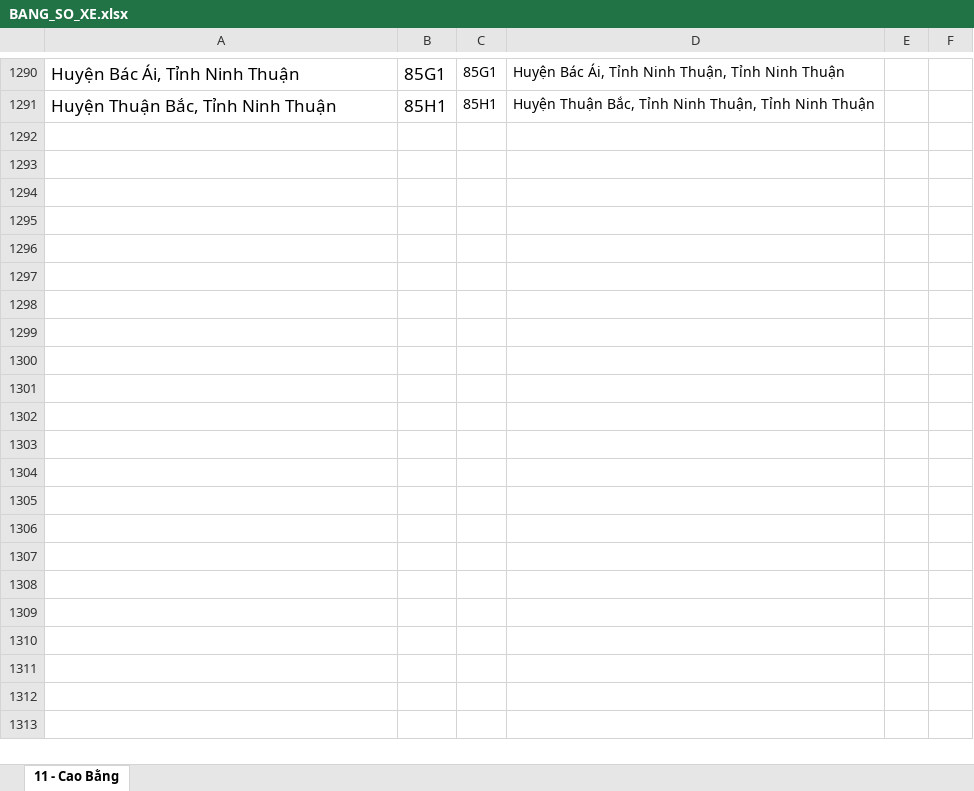
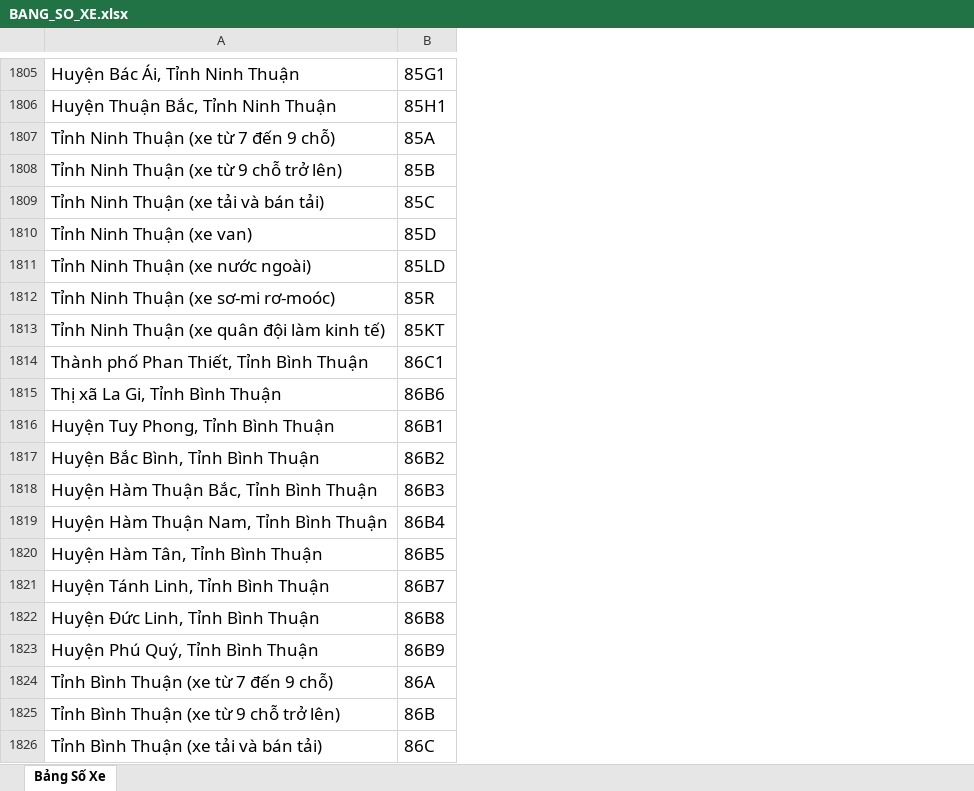
Before and after one commit to LeMinhDang2002/Demo_Yolo_2_4, an Excel workbook: BANG_SO_XE.xlsx, sheet Bảng Số Xe, drawn as a sheet; only a part is shown, gaps mark what is left out; values as stored, in another font and other column widths than the file's, no borders; removed rows and columns are numbered as before the commit, all else as after; the diff covers the shown part only; the diff names each change by its address in the sheet, - before the commit and + after, or states it on an @@ line.

Commit message:
update

```diff
--- a/BANG_SO_XE.xlsx (sheet Bảng Số Xe)
+++ b/BANG_SO_XE.xlsx (sheet Bảng Số Xe)
-sheet tab: 11 - Cao Bằng
+sheet tab: Bảng Số Xe
-column C, rows 1290-1291: 85G1 | 85H1
-column D, rows 1290-1291: Huyện Bác Ái, Tỉnh Ninh Thuận, Tỉnh Ninh Thuận | Huyện Thuận Bắc, Tỉnh Ninh Thuận, Tỉnh Ninh Thuận
-column E, empty
-column F, empty
+row 1807: Tỉnh Ninh Thuận (xe từ 7 đến 9 chỗ) | 85A
+row 1808: Tỉnh Ninh Thuận (xe từ 9 chỗ trở lên) | 85B
+row 1809: Tỉnh Ninh Thuận (xe tải và bán tải) | 85C
+row 1810: Tỉnh Ninh Thuận (xe van) | 85D
+row 1811: Tỉnh Ninh Thuận (xe nước ngoài) | 85LD
+row 1812: Tỉnh Ninh Thuận (xe sơ-mi rơ-moóc) | 85R
+row 1813: Tỉnh Ninh Thuận (xe quân đội làm kinh tế) | 85KT
+row 1814: Thành phố Phan Thiết, Tỉnh Bình Thuận | 86C1
+row 1815: Thị xã La Gi, Tỉnh Bình Thuận | 86B6
+row 1816: Huyện Tuy Phong, Tỉnh Bình Thuận | 86B1
+row 1817: Huyện Bắc Bình, Tỉnh Bình Thuận | 86B2
+row 1818: Huyện Hàm Thuận Bắc, Tỉnh Bình Thuận | 86B3
+row 1819: Huyện Hàm Thuận Nam, Tỉnh Bình Thuận | 86B4
+row 1820: Huyện Hàm Tân, Tỉnh Bình Thuận | 86B5
+row 1821: Huyện Tánh Linh, Tỉnh Bình Thuận | 86B7
+row 1822: Huyện Đức Linh, Tỉnh Bình Thuận | 86B8
+row 1823: Huyện Phú Quý, Tỉnh Bình Thuận | 86B9
+row 1824: Tỉnh Bình Thuận (xe từ 7 đến 9 chỗ) | 86A
+row 1825: Tỉnh Bình Thuận (xe từ 9 chỗ trở lên) | 86B
+row 1826: Tỉnh Bình Thuận (xe tải và bán tải) | 86C
```
Also changed, not shown: 723 added rows and 1 removed row elsewhere in this sheet.
